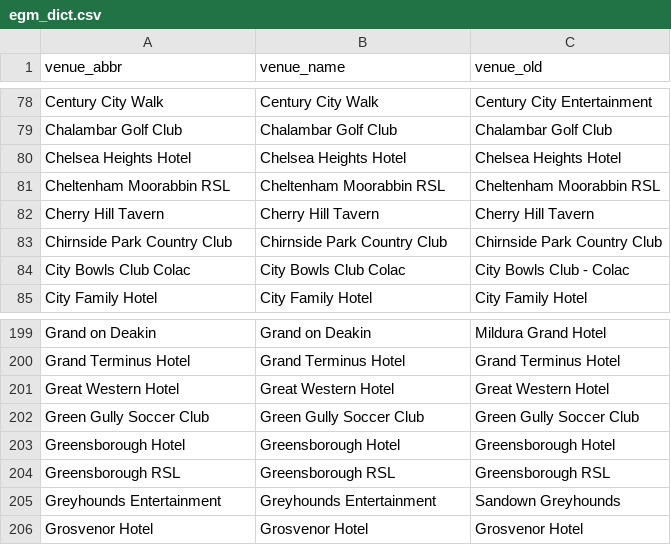
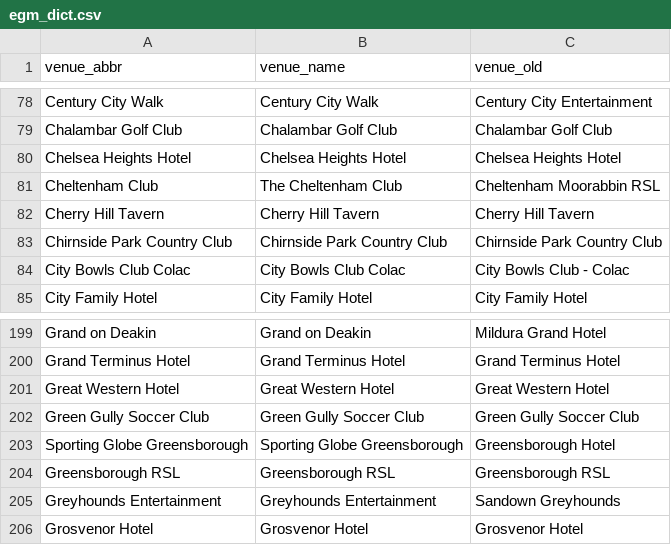
Before and after one commit to zerogetsamgow/vcglR, a CSV file: data-raw/egm_dict.csv, drawn as a sheet; only a part is shown, gaps mark what is left out.

Commit message:
Update with June 2026 data.

```diff
--- a/data-raw/egm_dict.csv
+++ b/data-raw/egm_dict.csv
@@ -80,3 +80,3 @@ Chalambar Golf Club,Chalambar Golf Club,Chalambar Golf Club
 Chelsea Heights Hotel,Chelsea Heights Hotel,Chelsea Heights Hotel
-Cheltenham Moorabbin RSL,Cheltenham Moorabbin RSL,Cheltenham Moorabbin RSL
+Cheltenham Club,The Cheltenham Club,Cheltenham Moorabbin RSL
 Cherry Hill Tavern,Cherry Hill Tavern,Cherry Hill Tavern
@@ -202,3 +202,3 @@ Great Western Hotel,Great Western Hotel,Great Western Hotel
 Green Gully Soccer Club,Green Gully Soccer Club,Green Gully Soccer Club
-Greensborough Hotel,Greensborough Hotel,Greensborough Hotel
+Sporting Globe Greensborough,Sporting Globe Greensborough,Greensborough Hotel
 Greensborough RSL,Greensborough RSL,Greensborough RSL
```
Also changed, not shown: data-raw/egm_locations.csv, 16 other files.
